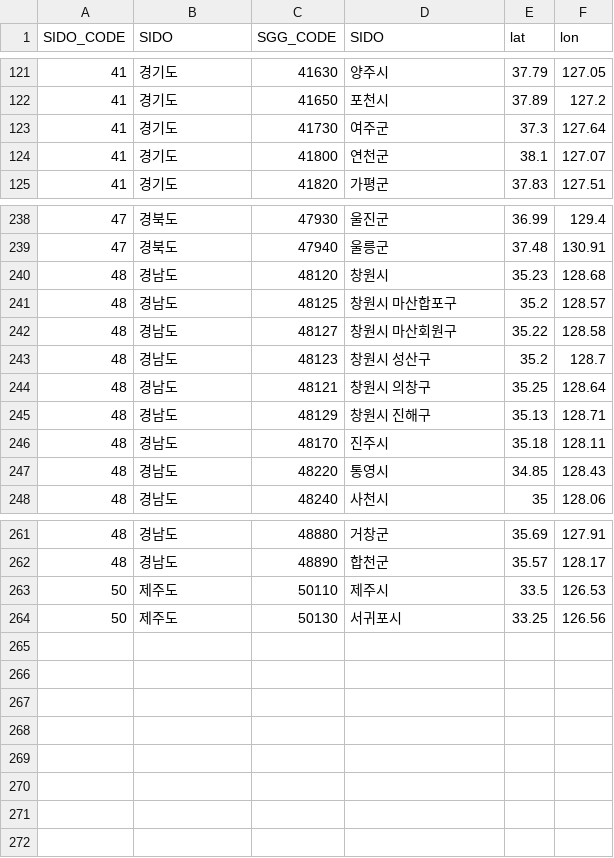
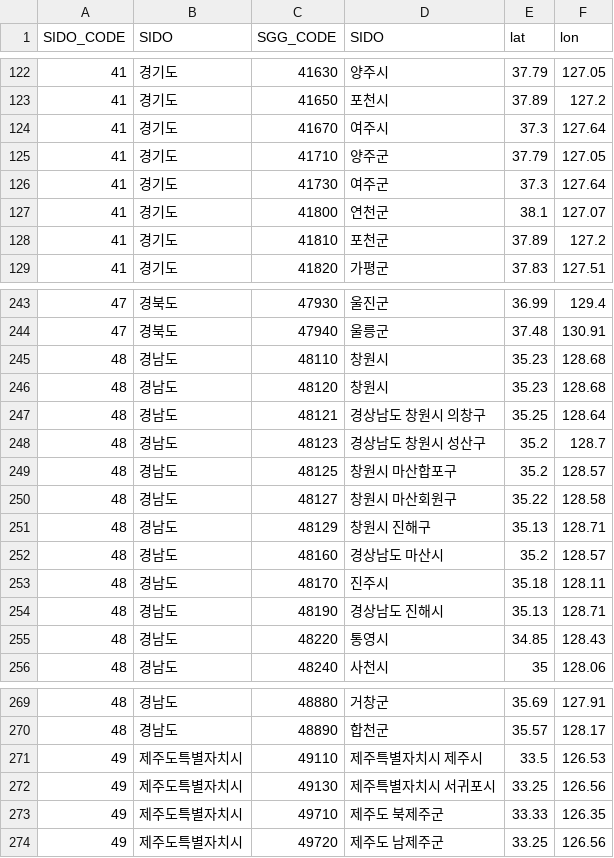
Before and after one commit to E-know/FineDust-Disease, a CSV file: data/raw_dust/sido_sgg_code.csv, drawn as a sheet; only a part is shown, gaps mark what is left out; the diff covers the shown part only.

```diff
--- a/data/raw_dust/sido_sgg_code.csv
+++ b/data/raw_dust/sido_sgg_code.csv
@@ -122,4 +123,7 @@
 41,경기도,41650,포천시,37.89,127.2
+41,경기도,41670,여주시,37.3,127.64
+41,경기도,41710,양주군,37.79,127.05
 41,경기도,41730,여주군,37.3,127.64
 41,경기도,41800,연천군,38.1,127.07
+41,경기도,41810,포천군,37.89,127.2
 41,경기도,41820,가평군,37.83,127.51
@@ -239,9 +244,12 @@
 47,경북도,47940,울릉군,37.48,130.91
+48,경남도,48110,창원시,35.23,128.68
 48,경남도,48120,창원시 ,35.23,128.68
+48,경남도,48121,경상남도 창원시 의창구,35.25,128.64
+48,경남도,48123,경상남도 창원시 성산구,35.2,128.7
 48,경남도,48125,창원시 마산합포구,35.2,128.57
 48,경남도,48127,창원시 마산회원구,35.22,128.58
-48,경남도,48123,창원시 성산구,35.2,128.7
-48,경남도,48121,창원시 의창구,35.25,128.64
 48,경남도,48129,창원시 진해구,35.13,128.71
+48,경남도,48160,경상남도 마산시,35.2,128.57
 48,경남도,48170,진주시,35.18,128.11
+48,경남도,48190,경상남도 진해시,35.13,128.71
 48,경남도,48220,통영시,34.85,128.43
@@ -262,3 +270,5 @@
 48,경남도,48890,합천군,35.57,128.17
-50,제주도,50110,제주시,33.5,126.53
-50,제주도,50130,서귀포시,33.25,126.56
+49,제주도특별자치시,49110,제주특별자치시 제주시,33.5,126.53
+49,제주도특별자치시,49130,제주특별자치시 서귀포시,33.25,126.56
+49,제주도특별자치시,49710,제주도 북제주군,33.33,126.35
+49,제주도특별자치시,49720,제주도 남제주군,33.25,126.56
```
Also changed, not shown: 2 added rows and 1 edited cell elsewhere in this file, 3 other files.
